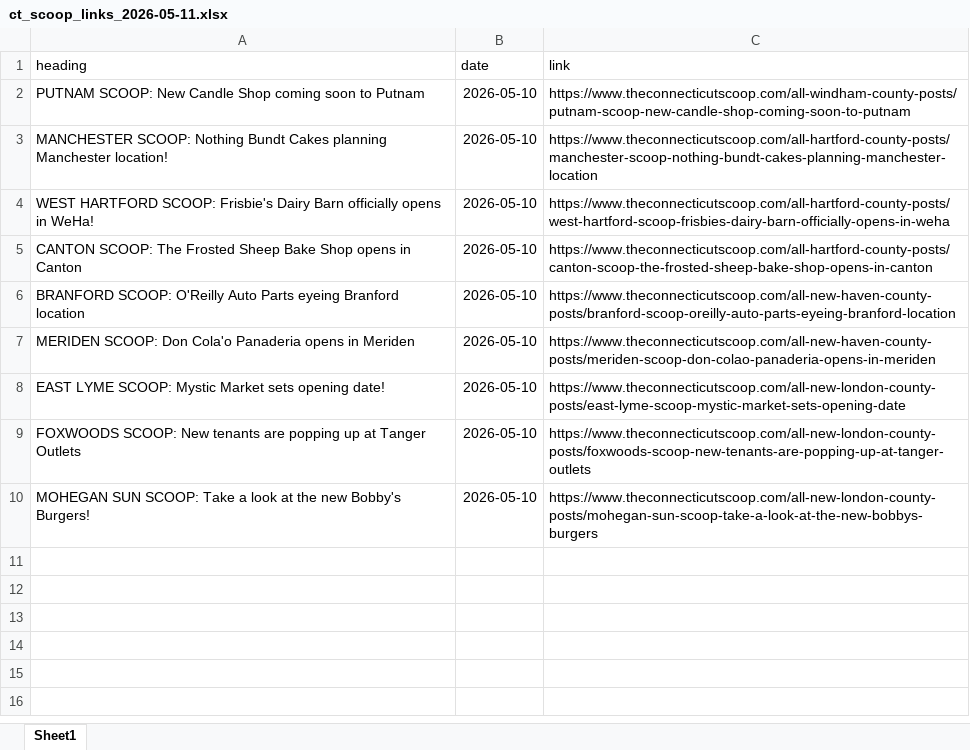
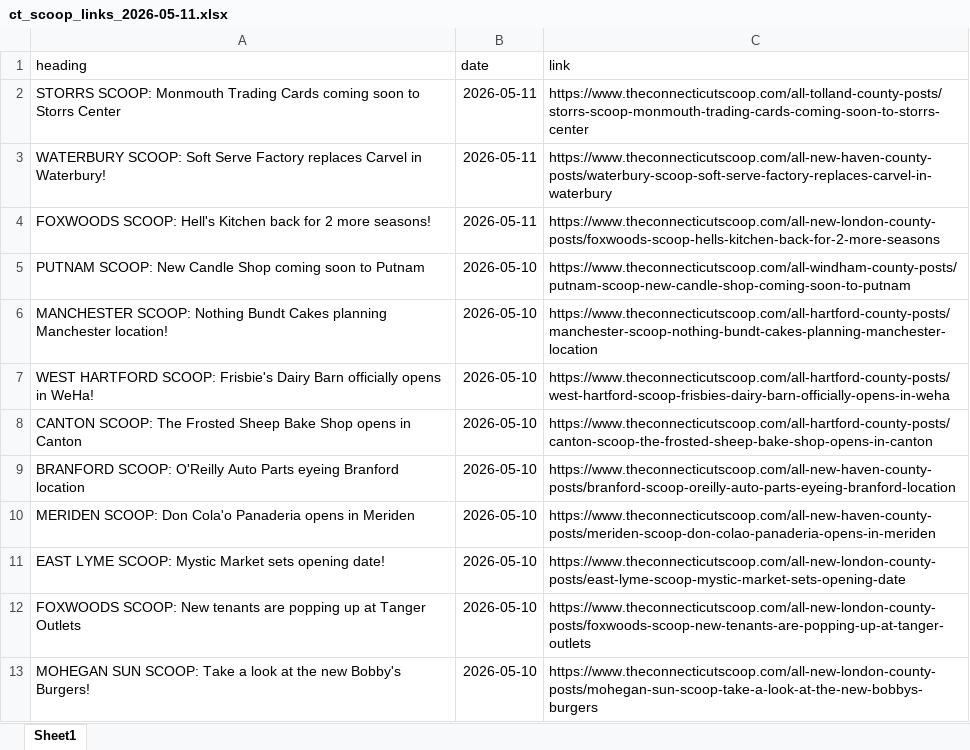
Before and after one commit to suryakantr10/banner_news_article, an Excel workbook: data/ct_scoop/ct_scoop_links_2026-05-11.xlsx, sheet Sheet1, drawn as a sheet; values as stored, in another font and other column widths than the file's, no borders; the diff names each change by its address in the sheet, - before the commit and + after, or states it on an @@ line.

```diff
--- a/data/ct_scoop/ct_scoop_links_2026-05-11.xlsx (sheet Sheet1)
+++ b/data/ct_scoop/ct_scoop_links_2026-05-11.xlsx (sheet Sheet1)
+row 2: STORRS SCOOP: Monmouth Trading Cards coming soon to Storrs Center | 2026-05-11 | https://www.theconnecticutscoop.com/all-tolland-county-posts/storrs-scoop-monmouth-trading-cards-coming-soon-to-storrs-center
+row 3: WATERBURY SCOOP: Soft Serve Factory replaces Carvel in Waterbury! | 2026-05-11 | https://www.theconnecticutscoop.com/all-new-haven-county-posts/waterbury-scoop-soft-serve-factory-replaces-carvel-in-waterbury
+row 4: FOXWOODS SCOOP: Hell's Kitchen back for 2 more seasons! | 2026-05-11 | https://www.theconnecticutscoop.com/all-new-london-county-posts/foxwoods-scoop-hells-kitchen-back-for-2-more-seasons
```
Also changed, not shown: 2 other files.
